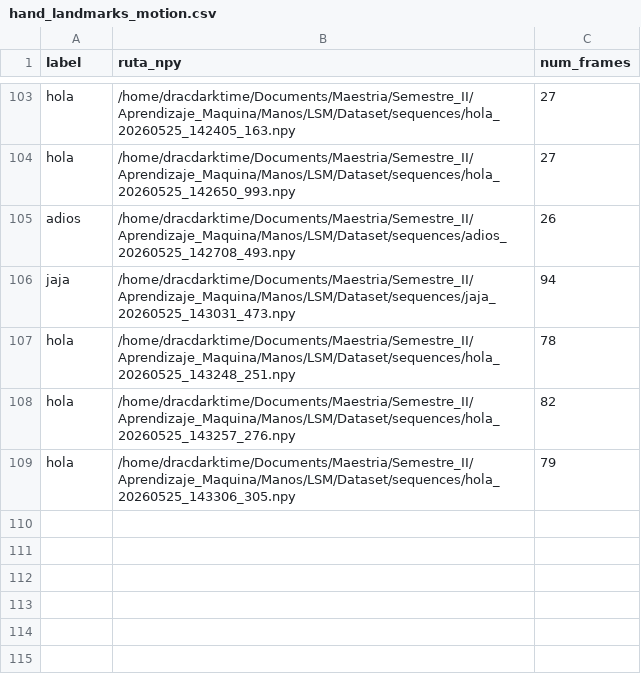
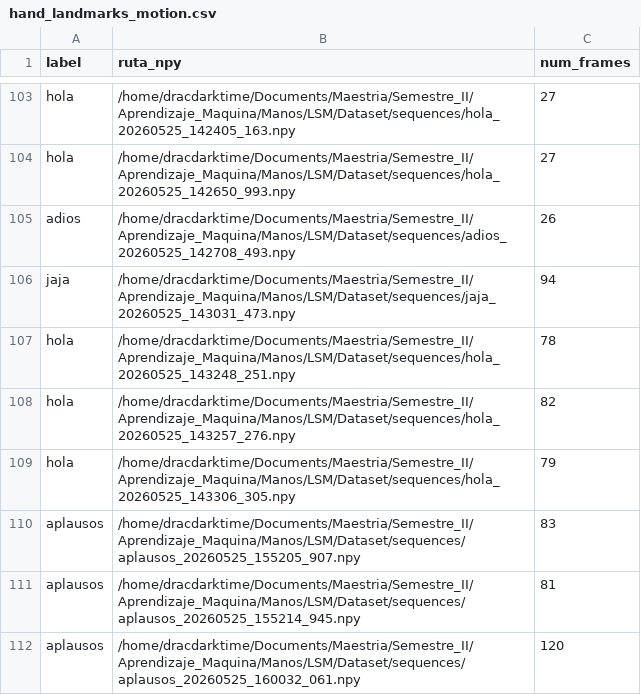
Before and after one commit to Marcos0526/LSM, a CSV file: Dataset/hand_landmarks_motion.csv, drawn as a sheet; only a part is shown, gaps mark what is left out.

Commit message:
Ahora Recolector_datos_full graba completamente a 120 frames, además ahora podemos visualizar en makin_dataset perfectamente los datos

```diff
--- a/Dataset/hand_landmarks_motion.csv
+++ b/Dataset/hand_landmarks_motion.csv
@@ -109 +109,4 @@ hola,/home/dracdarktime/Documents/Maestria/Semestre_II/Aprendizaje_Maquina/Manos
 hola,/home/dracdarktime/Documents/Maestria/Semestre_II/Aprendizaje_Maquina/Manos/LSM/Dataset/sequences/hola_20260525_143306_305.npy,79
+aplausos,/home/dracdarktime/Documents/Maestria/Semestre_II/Aprendizaje_Maquina/Manos/LSM/Dataset/sequences/aplausos_20260525_155205_907.npy,83
+aplausos,/home/dracdarktime/Documents/Maestria/Semestre_II/Aprendizaje_Maquina/Manos/LSM/Dataset/sequences/aplausos_20260525_155214_945.npy,81
+aplausos,/home/dracdarktime/Documents/Maestria/Semestre_II/Aprendizaje_Maquina/Manos/LSM/Dataset/sequences/aplausos_20260525_160032_061.npy,120
```
Also changed, not shown: 6 other files.
